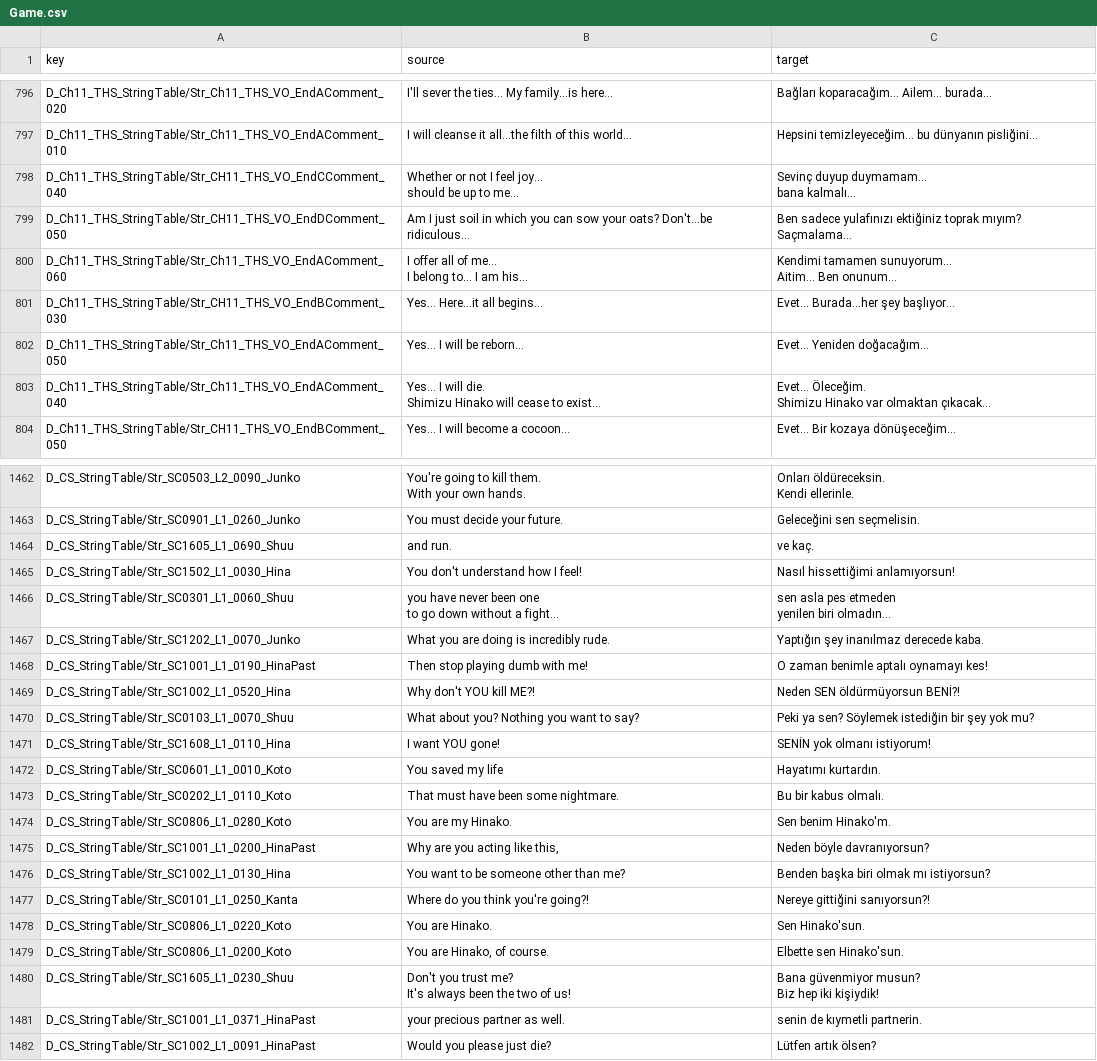
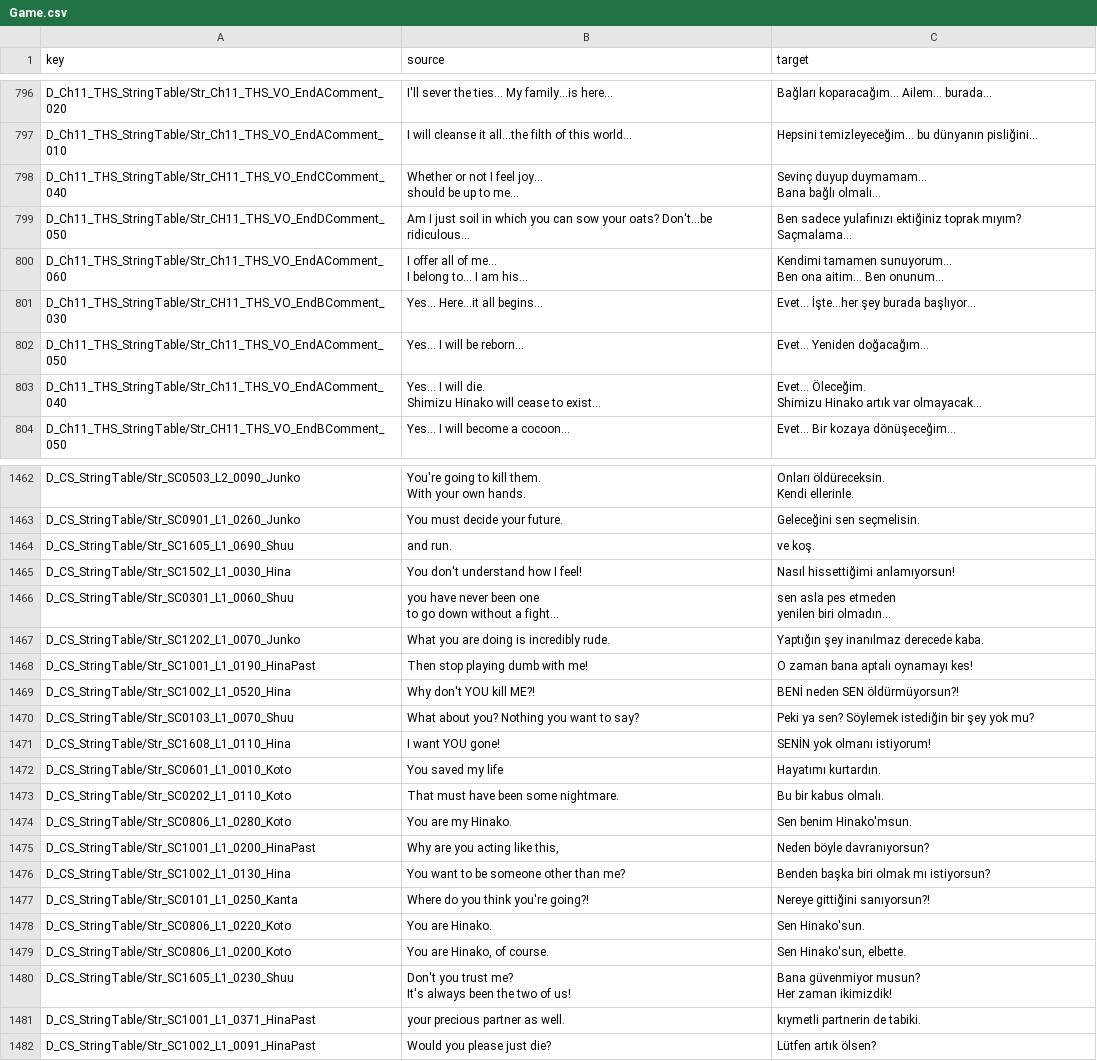
Before and after one commit to KR4T05S/SilentHillf, a CSV file: Game.csv, drawn as a sheet; only a part is shown, gaps mark what is left out; the diff covers the shown part only.

```diff
--- a/Game.csv
+++ b/Game.csv
@@ -1283,14 +1283,14 @@ D_Ch11_THS_StringTable/Str_Ch11_THS_VO_EndAComment_020,I'll sever the ties... My
 D_Ch11_THS_StringTable/Str_Ch11_THS_VO_EndAComment_010,I will cleanse it all...the filth of this world...,Hepsini temizleyeceğim... bu dünyanın pisliğini...
-D_Ch11_THS_StringTable/Str_CH11_THS_VO_EndCComment_040,"Whether or not I feel joy...
-should be up to me...","Sevinç duyup duymamam...
-bana kalmalı..."
+D_Ch11_THS_StringTable/Str_CH11_THS_VO_EndCComment_040,"Whether or not I feel joy...
+should be up to me...","Sevinç duyup duymamam...
+Bana bağlı olmalı..."
 D_Ch11_THS_StringTable/Str_CH11_THS_VO_EndDComment_050,Am I just soil in which you can sow your oats? Don't...be ridiculous...,Ben sadece yulafınızı ektiğiniz toprak mıyım? Saçmalama...
-D_Ch11_THS_StringTable/Str_Ch11_THS_VO_EndAComment_060,"I offer all of me...
-I belong to... I am his...","Kendimi tamamen sunuyorum...
-Aitim... Ben onunum..."
-D_Ch11_THS_StringTable/Str_CH11_THS_VO_EndBComment_030,Yes... Here...it all begins...,Evet... Burada...her şey başlıyor...
+D_Ch11_THS_StringTable/Str_Ch11_THS_VO_EndAComment_060,"I offer all of me...
+I belong to... I am his...","Kendimi tamamen sunuyorum...
+Ben ona aitim... Ben onunum..."
+D_Ch11_THS_StringTable/Str_CH11_THS_VO_EndBComment_030,Yes... Here...it all begins...,Evet... İşte...her şey burada başlıyor...
 D_Ch11_THS_StringTable/Str_Ch11_THS_VO_EndAComment_050,Yes... I will be reborn...,Evet... Yeniden doğacağım...
-D_Ch11_THS_StringTable/Str_Ch11_THS_VO_EndAComment_040,"Yes... I will die.
-Shimizu Hinako will cease to exist...","Evet... Öleceğim.
-Shimizu Hinako var olmaktan çıkacak..."
+D_Ch11_THS_StringTable/Str_Ch11_THS_VO_EndAComment_040,"Yes... I will die.
+Shimizu Hinako will cease to exist...","Evet... Öleceğim.
+Shimizu Hinako artık var olmayacak..."
 D_Ch11_THS_StringTable/Str_CH11_THS_VO_EndBComment_050,Yes... I will become a cocoon…,Evet... Bir kozaya dönüşeceğim…
@@ -2189,3 +2189,3 @@ Kendi ellerinle."
 D_CS_StringTable/Str_SC0901_L1_0260_Junko,You must decide your future.,Geleceğini sen seçmelisin.
-D_CS_StringTable/Str_SC1605_L1_0690_Shuu,and run.,ve kaç.
+D_CS_StringTable/Str_SC1605_L1_0690_Shuu,and run.,ve koş.
 D_CS_StringTable/Str_SC1502_L1_0030_Hina,You don't understand how I feel!,Nasıl hissettiğimi anlamıyorsun!
@@ -2195,4 +2195,4 @@ yenilen biri olmadın..."
 D_CS_StringTable/Str_SC1202_L1_0070_Junko,What you are doing is incredibly rude.,Yaptığın şey inanılmaz derecede kaba.
-D_CS_StringTable/Str_SC1001_L1_0190_HinaPast,Then stop playing dumb with me!,O zaman benimle aptalı oynamayı kes!
-D_CS_StringTable/Str_SC1002_L1_0520_Hina,Why don't YOU kill ME?!,Neden SEN öldürmüyorsun BENİ?!
+D_CS_StringTable/Str_SC1001_L1_0190_HinaPast,Then stop playing dumb with me!,O zaman bana aptalı oynamayı kes!
+D_CS_StringTable/Str_SC1002_L1_0520_Hina,Why don't YOU kill ME?!,BENİ neden SEN öldürmüyorsun?!
 D_CS_StringTable/Str_SC0103_L1_0070_Shuu,What about you? Nothing you want to say?,Peki ya sen? Söylemek istediğin bir şey yok mu?
@@ -2201,3 +2201,3 @@ D_CS_StringTable/Str_SC0601_L1_0010_Koto,You saved my life,Hayatımı kurtardın
 D_CS_StringTable/Str_SC0202_L1_0110_Koto,That must have been some nightmare.,Bu bir kabus olmalı.
-D_CS_StringTable/Str_SC0806_L1_0280_Koto,You are my Hinako.,Sen benim Hinako'm.
+D_CS_StringTable/Str_SC0806_L1_0280_Koto,You are my Hinako.,Sen benim Hinako'msun.
 D_CS_StringTable/Str_SC1001_L1_0200_HinaPast,"Why are you acting like this,",Neden böyle davranıyorsun?
@@ -2206,7 +2206,7 @@ D_CS_StringTable/Str_SC0101_L1_0250_Kanta,Where do you think you're going?!,Nere
 D_CS_StringTable/Str_SC0806_L1_0220_Koto,You are Hinako.,Sen Hinako'sun.
-D_CS_StringTable/Str_SC0806_L1_0200_Koto,"You are Hinako, of course.",Elbette sen Hinako'sun.
-D_CS_StringTable/Str_SC1605_L1_0230_Shuu,"Don't you trust me?
-It's always been the two of us!","Bana güvenmiyor musun?
-Biz hep iki kişiydik!"
-D_CS_StringTable/Str_SC1001_L1_0371_HinaPast,your precious partner as well.,senin de kıymetli partnerin.
+D_CS_StringTable/Str_SC0806_L1_0200_Koto,"You are Hinako, of course.","Sen Hinako'sun, elbette."
+D_CS_StringTable/Str_SC1605_L1_0230_Shuu,"Don't you trust me?
+It's always been the two of us!","Bana güvenmiyor musun?
+Her zaman ikimizdik!"
+D_CS_StringTable/Str_SC1001_L1_0371_HinaPast,your precious partner as well.,kıymetli partnerin de tabiki.
 D_CS_StringTable/Str_SC1002_L1_0091_HinaPast,Would you please just die?,Lütfen artık ölsen?
```
Also changed, not shown: 137 edited cells elsewhere in this file.
